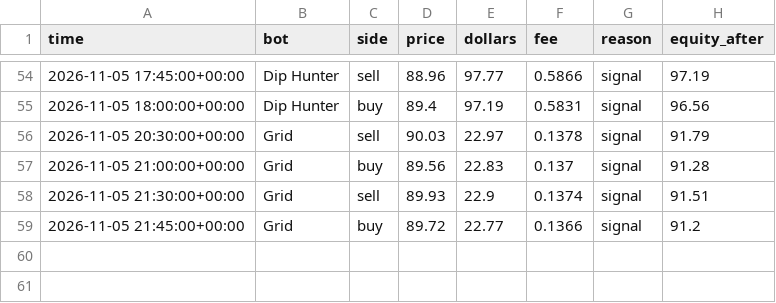
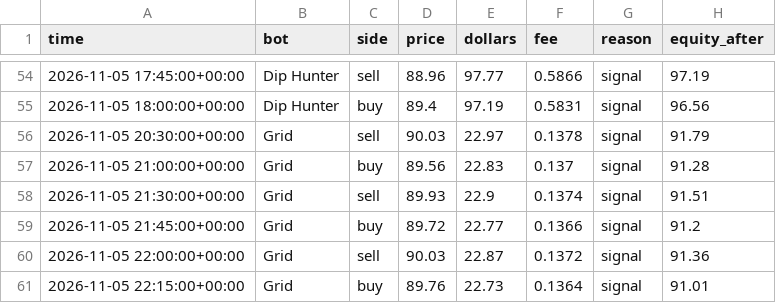
Before and after one commit to skeatonbeat-bot/bot-lab, a CSV file: live/fills_15min_SOL.csv, drawn as a sheet; only a part is shown, gaps mark what is left out.

```diff
--- a/live/fills_15min_SOL.csv
+++ b/live/fills_15min_SOL.csv
@@ -59 +59,3 @@ time,bot,side,price,dollars,fee,reason,equity_after
 2026-11-05 21:45:00+00:00,Grid,buy,89.72,22.77,0.1366,signal,91.2
+2026-11-05 22:00:00+00:00,Grid,sell,90.03,22.87,0.1372,signal,91.36
+2026-11-05 22:15:00+00:00,Grid,buy,89.76,22.73,0.1364,signal,91.01
```
Also changed, not shown: live/equity_15min.csv, live/equity_15min_DOGE.csv, 18 other files.
